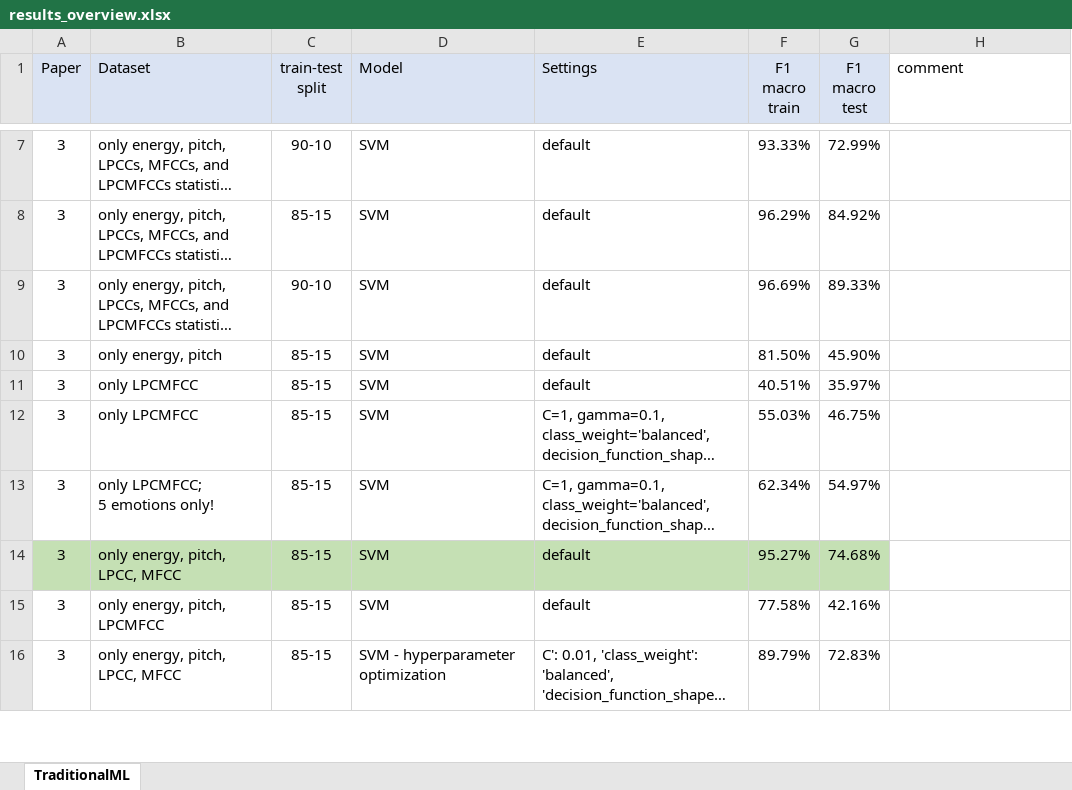
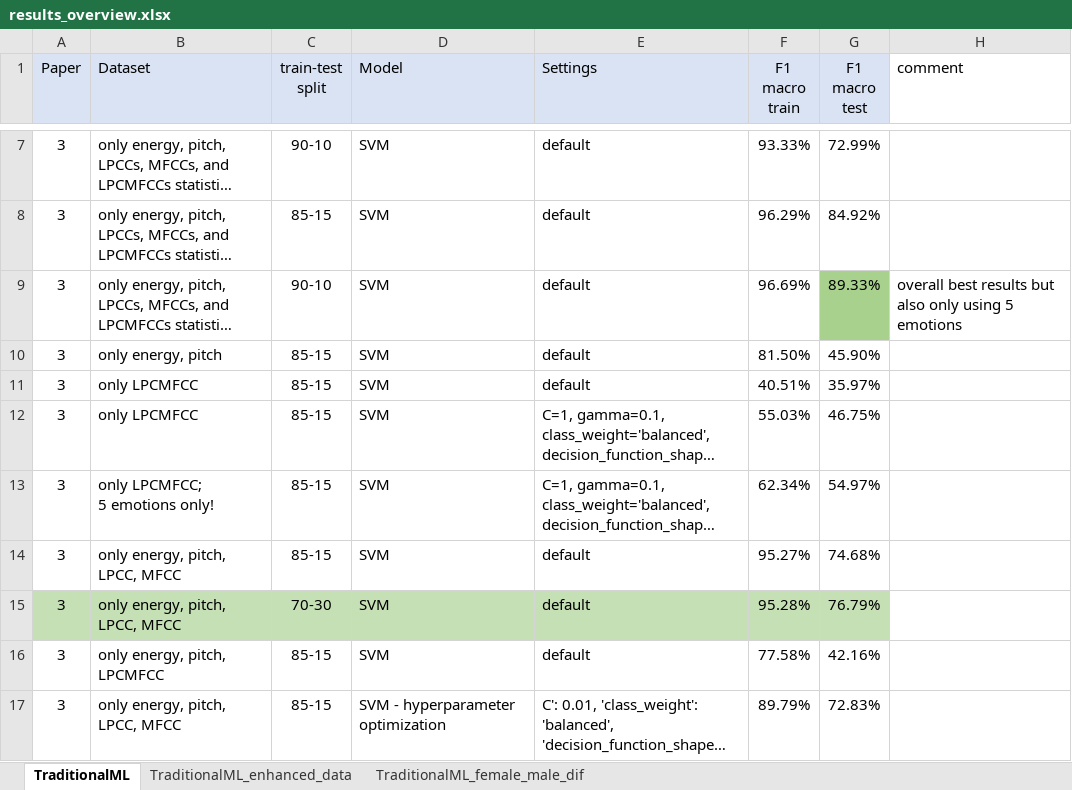
Before and after one commit to kimlindner/automatic_speech_emotion_recognition, an Excel workbook: results/results_overview.xlsx, sheet TraditionalML, drawn as a sheet; only a part is shown, gaps mark what is left out; long unchanged cells end in …; values as stored, in another font and other column widths than the file's, no borders; the diff covers the shown part only; the diff names each change by its address in the sheet, - before the commit and + after, or states it on an @@ line.

Commit message:
Update results_overview.xlsx

```diff
--- a/results/results_overview.xlsx (sheet TraditionalML)
+++ b/results/results_overview.xlsx (sheet TraditionalML)
+sheet tab: TraditionalML_enhanced_data
+sheet tab: TraditionalML_female_male_dif
-G9 fill: none
+G9 fill: #A9D18E
-H9 (comment): (empty)
+H9 (comment): overall best results but also only using 5 emotions
-A14:G14 fill: #C5E0B4
+A14:G14 fill: none
+row 15: 3 | only energy, pitch, LPCC, MFCC | 70-30 | SVM | default | 95.28% | 76.79%
```
Also changed, not shown: 18 added rows, 1 removed row, 34 edited cells and cell formats elsewhere in this sheet.
